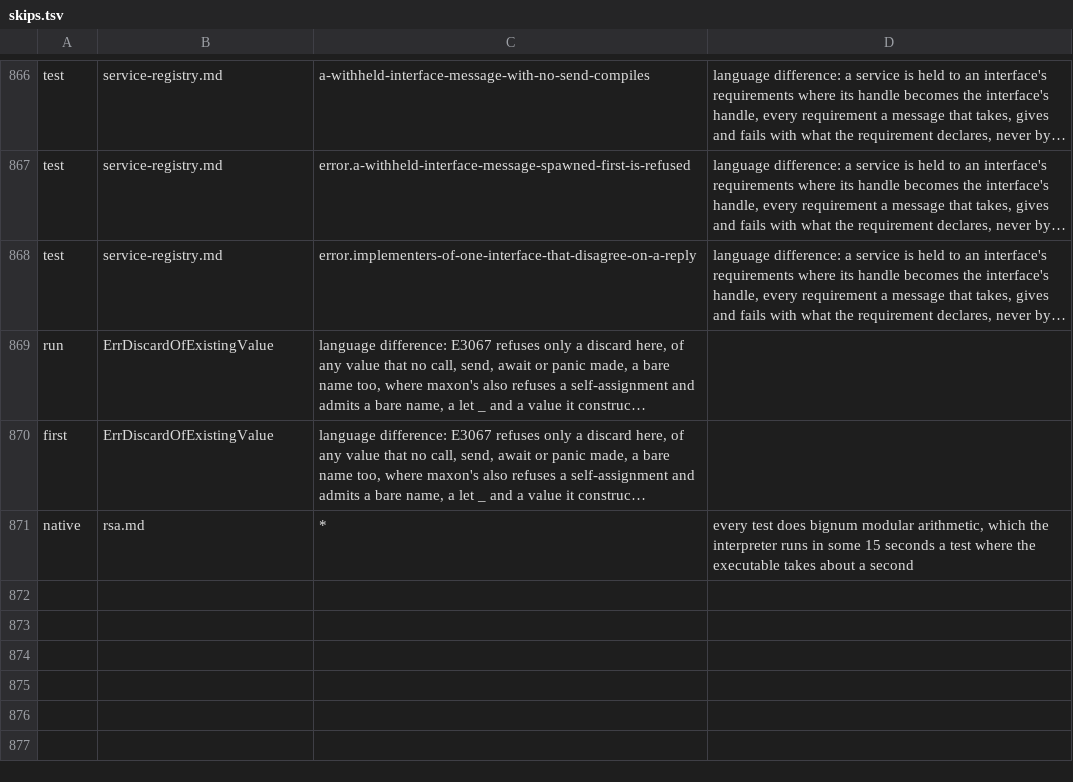
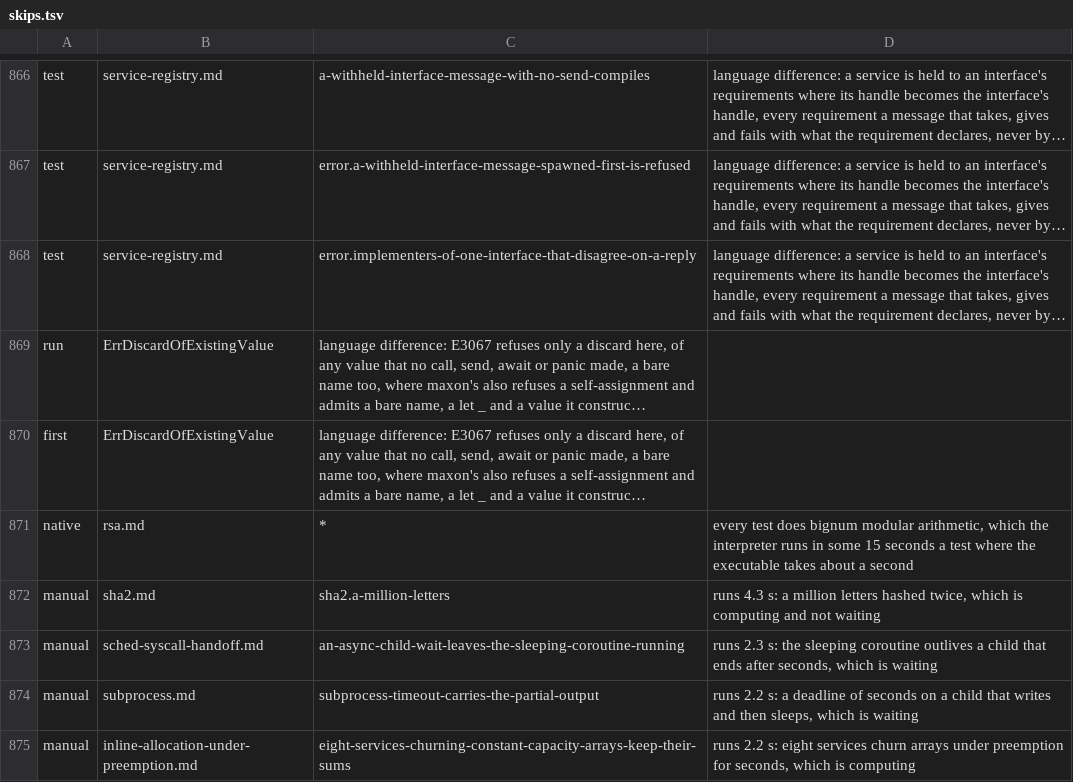
Before and after one commit to maxon-lang/maxon-rewrite-bootstrap, a TSV file: self/driver/skips.tsv, drawn as a sheet; only a part is shown, gaps mark what is left out; long unchanged cells end in …; the diff names each change by its address in the sheet, - before the commit and + after, or states it on an @@ line.

```diff
--- a/self/driver/skips.tsv
+++ b/self/driver/skips.tsv
+row 872: manual | sha2.md | sha2.a-million-letters | runs 4.3 s: a million letters hashed twice, which is computing and not waiting
+row 873: manual | sched-syscall-handoff.md | an-async-child-wait-leaves-the-sleeping-coroutine-running | runs 2.3 s: the sleeping coroutine outlives a child that ends after seconds, which is waiting
+row 874: manual | subprocess.md | subprocess-timeout-carries-the-partial-output | runs 2.2 s: a deadline of seconds on a child that writes and then sleeps, which is waiting
+row 875: manual | inline-allocation-under-preemption.md | eight-services-churning-constant-capacity-arrays-keep-their-sums | runs 2.2 s: eight services churn arrays under preemption for seconds, which is computing
```
Also changed, not shown: 5 other files.
